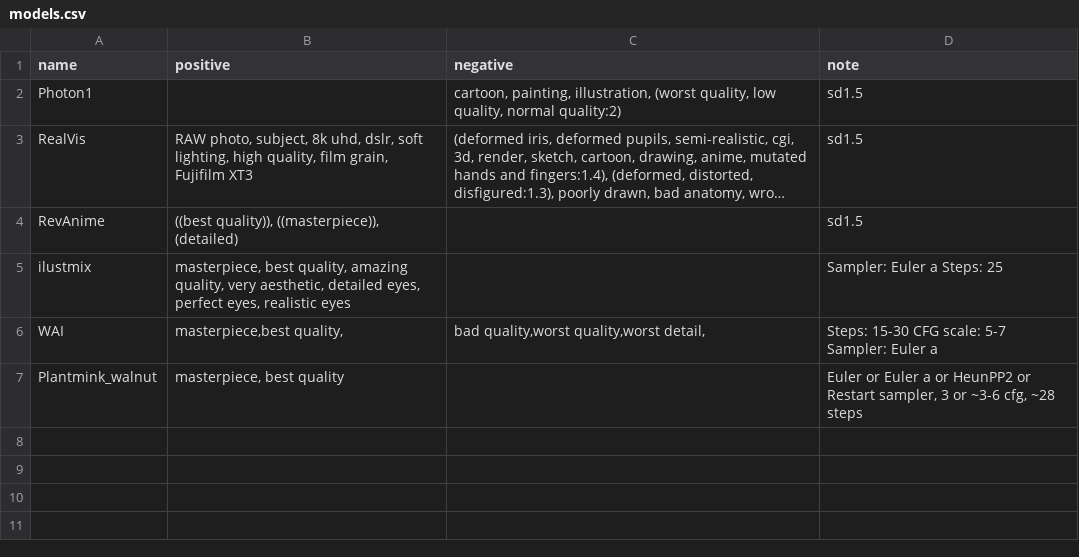
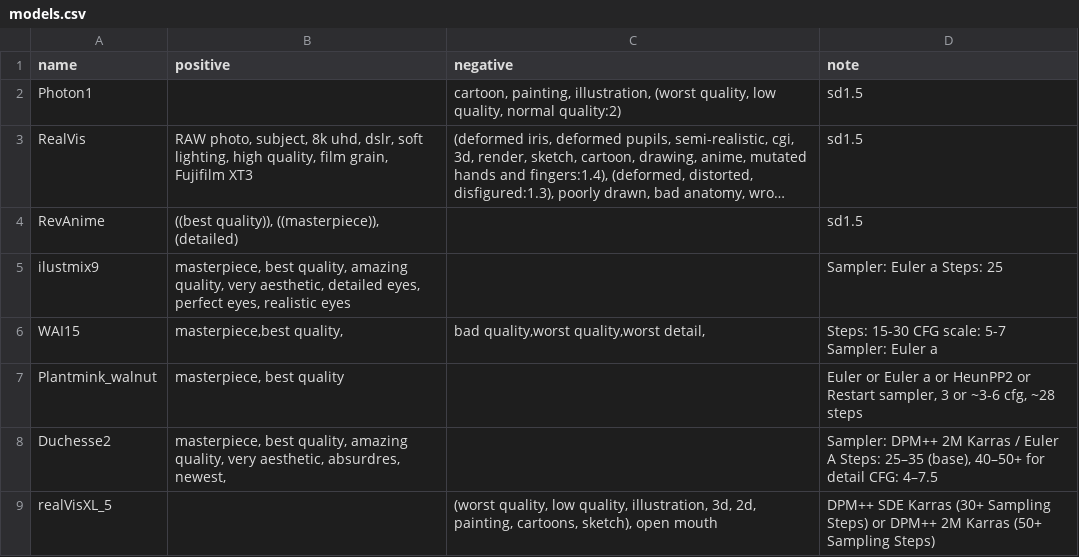
Before and after one commit to SatadalAI/SATA_UtilityNode, a CSV file: prompts/models.csv, drawn as a sheet; long unchanged cells end in …; the diff names each change by its address in the sheet, - before the commit and + after, or states it on an @@ line.

```diff
--- a/prompts/models.csv
+++ b/prompts/models.csv
-A5 (name): ilustmix
+A5 (name): ilustmix9
-A6 (name): WAI
+A6 (name): WAI15
+row 8: Duchesse2 | masterpiece, best quality, amazing quality, very aesthetic, absurdres, newest, |  | Sampler: DPM++ 2M Karras / Euler A Steps: 25–35 (base), 40–50+ for detail CFG: 4–7.5
+row 9: realVisXL_5 |  | (worst quality, low quality, illustration, 3d, 2d, painting, cartoons, sketch), open mouth | DPM++ SDE Karras (30+ Sampling Steps) or DPM++ 2M Karras (50+ Sampling Steps)
```
Also changed, not shown: 1 other file.
